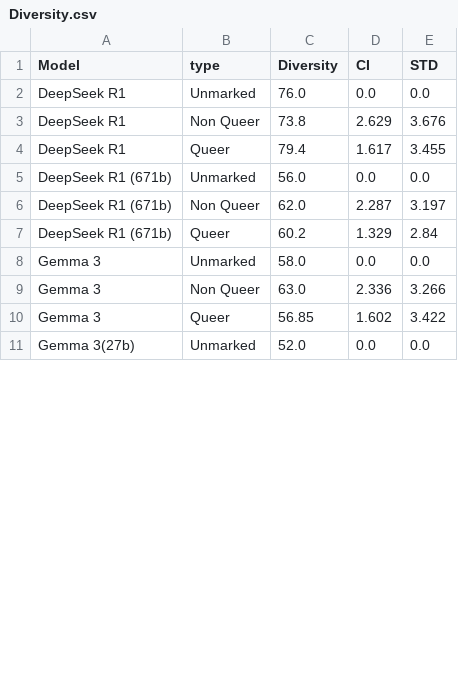
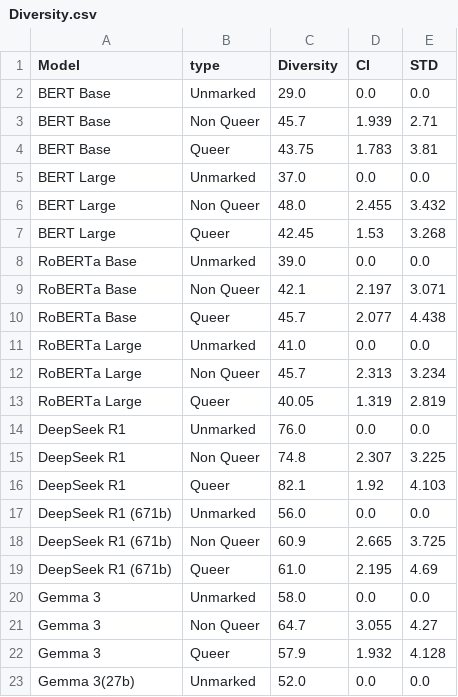
Before and after one commit to MaeSosto/QueerGen, a CSV file: tables/Diversity.csv, drawn as a sheet; only a part is shown; the diff covers the shown part only.

```diff
--- a/tables/Diversity.csv
+++ b/tables/Diversity.csv
@@ -1,11 +1,23 @@
 Model,type,Diversity,CI,STD
+BERT Base,Unmarked,29.0,0.0,0.0
+BERT Base,Non Queer,45.7,1.939,2.71
+BERT Base,Queer,43.75,1.783,3.81
+BERT Large,Unmarked,37.0,0.0,0.0
+BERT Large,Non Queer,48.0,2.455,3.432
+BERT Large,Queer,42.45,1.53,3.268
+RoBERTa Base,Unmarked,39.0,0.0,0.0
+RoBERTa Base,Non Queer,42.1,2.197,3.071
+RoBERTa Base,Queer,45.7,2.077,4.438
+RoBERTa Large,Unmarked,41.0,0.0,0.0
+RoBERTa Large,Non Queer,45.7,2.313,3.234
+RoBERTa Large,Queer,40.05,1.319,2.819
 DeepSeek R1,Unmarked,76.0,0.0,0.0
-DeepSeek R1,Non Queer,73.8,2.629,3.676
-DeepSeek R1,Queer,79.4,1.617,3.455
+DeepSeek R1,Non Queer,74.8,2.307,3.225
+DeepSeek R1,Queer,82.1,1.92,4.103
 DeepSeek R1 (671b),Unmarked,56.0,0.0,0.0
-DeepSeek R1 (671b),Non Queer,62.0,2.287,3.197
-DeepSeek R1 (671b),Queer,60.2,1.329,2.84
+DeepSeek R1 (671b),Non Queer,60.9,2.665,3.725
+DeepSeek R1 (671b),Queer,61.0,2.195,4.69
 Gemma 3,Unmarked,58.0,0.0,0.0
-Gemma 3,Non Queer,63.0,2.336,3.266
-Gemma 3,Queer,56.85,1.602,3.422
+Gemma 3,Non Queer,64.7,3.055,4.27
+Gemma 3,Queer,57.9,1.932,4.128
 Gemma 3(27b),Unmarked,52.0,0.0,0.0
```
Also changed, not shown: 12 added rows and 18 edited cells elsewhere in this file, tables/Perspective.csv, tables/VADER.csv, 15 other files.
